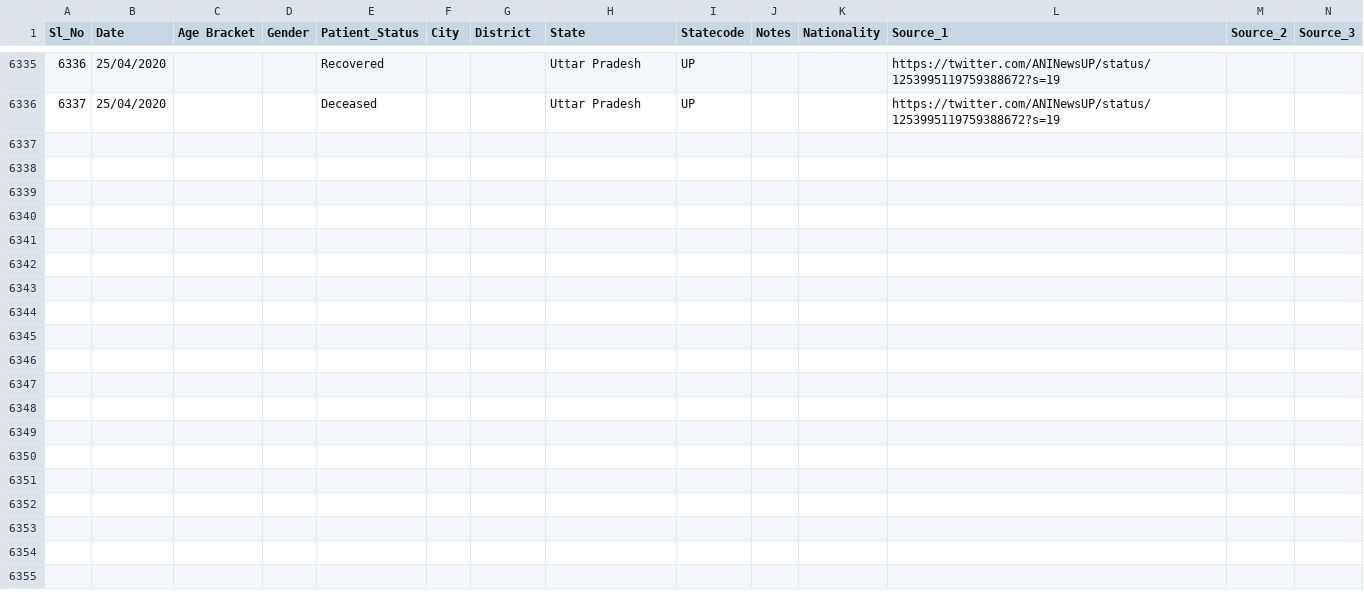
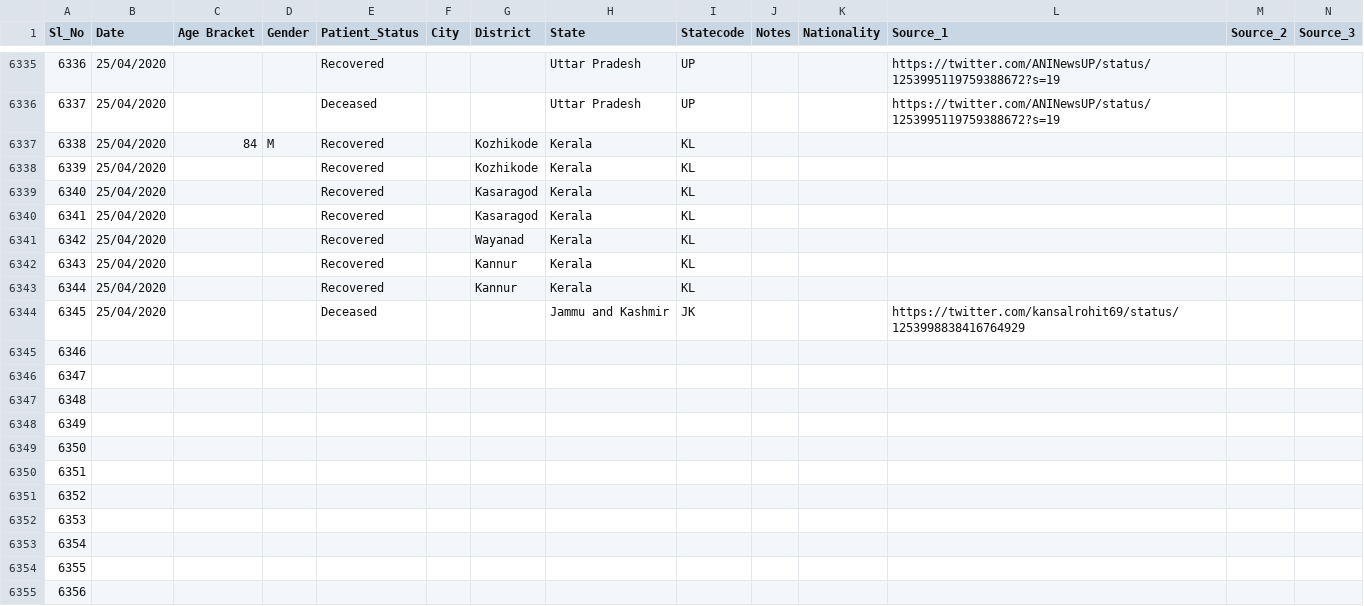
Before and after one commit to wanderingcoderr/api, a CSV file: csv/2020-04-25/death_and_recovered.csv, drawn as a sheet; only a part is shown, gaps mark what is left out; rows hold the shown columns only; the diff covers the shown part only; the diff names each change by its address in the sheet, - before the commit and + after, or states it on an @@ line.

Commit message:
data updated on - Sat Apr 25 11:51:36 UTC 2020

```diff
--- a/csv/2020-04-25/death_and_recovered.csv
+++ b/csv/2020-04-25/death_and_recovered.csv
+row 6337: 6338 | 25/04/2020 | 84 | M | Recovered |  | Kozhikode | Kerala | KL
+row 6338: 6339 | 25/04/2020 |  |  | Recovered |  | Kozhikode | Kerala | KL
+row 6339: 6340 | 25/04/2020 |  |  | Recovered |  | Kasaragod | Kerala | KL
+row 6340: 6341 | 25/04/2020 |  |  | Recovered |  | Kasaragod | Kerala | KL
+row 6341: 6342 | 25/04/2020 |  |  | Recovered |  | Wayanad | Kerala | KL
+row 6342: 6343 | 25/04/2020 |  |  | Recovered |  | Kannur | Kerala | KL
+row 6343: 6344 | 25/04/2020 |  |  | Recovered |  | Kannur | Kerala | KL
+row 6344: 6345 | 25/04/2020 |  |  | Deceased |  |  | Jammu and Kashmir | JK |  |  | https://twitter.com/kansalrohit69/status/1253998838416764929
+row 6345: 6346
+row 6346: 6347
+row 6347: 6348
+row 6348: 6349
+row 6349: 6350
+row 6350: 6351
+row 6351: 6352
+row 6352: 6353
+row 6353: 6354
+row 6354: 6355
+row 6355: 6356
```
Also changed, not shown: 69 added rows and 4 edited cells elsewhere in this file, csv/2020-04-25/death_and_recovered2.csv, csv/2020-04-25/state_wise.csv, 28 other files.
